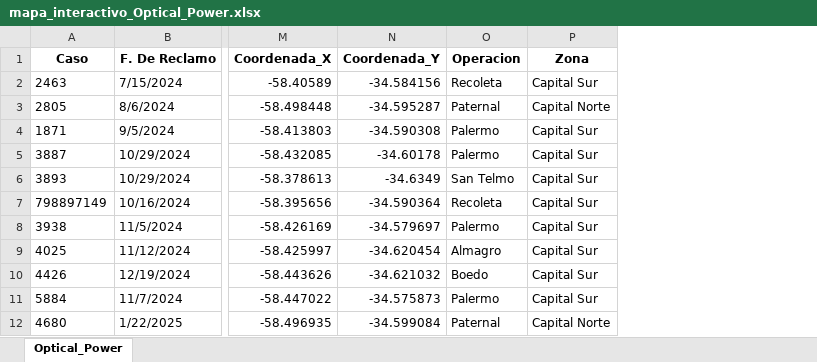
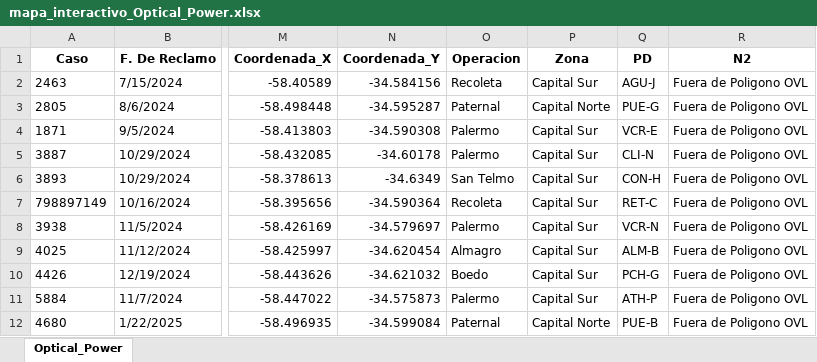
Before and after one commit to gestiondereclamosteco/opticalpower, an Excel workbook: mapa_interactivo_Optical_Power.xlsx, sheet Optical_Power, drawn as a sheet; only a part is shown, gaps mark what is left out; values as stored, in another font and other column widths than the file's, no borders; the diff names each change by its address in the sheet, - before the commit and + after, or states it on an @@ line.

Commit message:
🔄 Actualización automática del mapa (2025-10-08 08:24:07)

```diff
--- a/mapa_interactivo_Optical_Power.xlsx (sheet Optical_Power)
+++ b/mapa_interactivo_Optical_Power.xlsx (sheet Optical_Power)
+column Q (PD), rows 2-12: AGU-J | PUE-G | VCR-E | CLI-N | CON-H | RET-C | VCR-N | ALM-B | PCH-G | ATH-P | PUE-B
+column R (N2), rows 2-12: all Fuera de Poligono OVL
```
Also changed, not shown: 1 other file.
